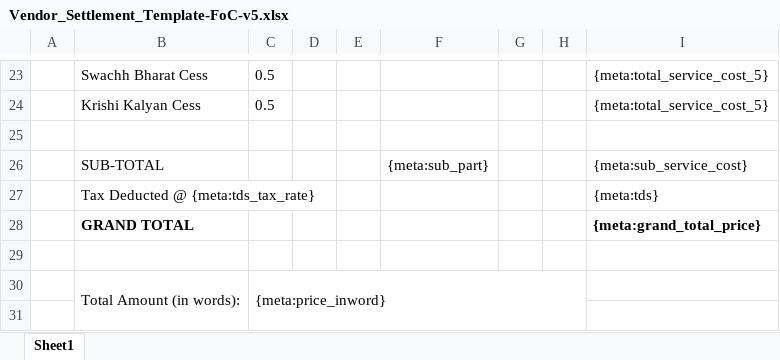
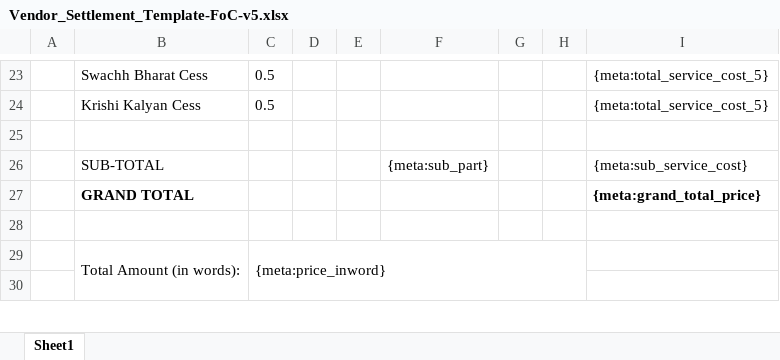
Before and after one commit to 247around-DeepakSharma/Deepak, an Excel workbook: application/controllers/excel-templates/Vendor_Settlement_Template-FoC-v5.xlsx, sheet Sheet1, drawn as a sheet; only a part is shown, gaps mark what is left out; values as stored, in another font and other column widths than the file's, no borders; charts and pictures not drawn; the diff names each change by its address in the sheet, - before the commit and + after, or states it on an @@ line.

Commit message:
Remove TDS from main invoice template

```diff
--- a/application/controllers/excel-templates/Vendor_Settlement_Template-FoC-v5.xlsx (sheet Sheet1)
+++ b/application/controllers/excel-templates/Vendor_Settlement_Template-FoC-v5.xlsx (sheet Sheet1)
-row 27:  | Tax Deducted @ {meta:tds_tax_rate} |  |  |  |  |  |  | {meta:tds}
```
Also changed, not shown: 3 other files.
